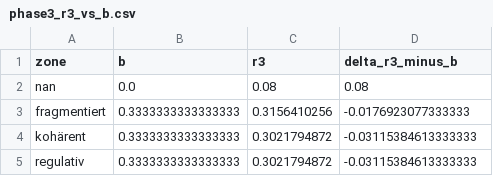
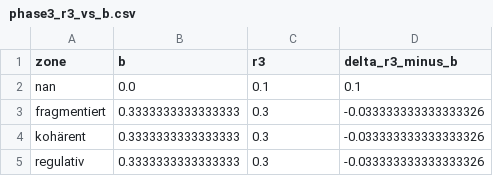
Before and after one commit to RosiG2/Tunnel-Schwingungs-Modell-TSM-, a CSV file: bridge/phase3_r3_vs_b.csv, drawn as a sheet.

```diff
--- a/bridge/phase3_r3_vs_b.csv
+++ b/bridge/phase3_r3_vs_b.csv
@@ -1,5 +1,5 @@
 zone,b,r3,delta_r3_minus_b
-nan,0.0,0.08,0.08
-fragmentiert,0.3333333333333333,0.3156410256,-0.0176923077333333
-kohärent,0.3333333333333333,0.3021794872,-0.03115384613333333
-regulativ,0.3333333333333333,0.3021794872,-0.03115384613333333
+nan,0.0,0.1,0.1
+fragmentiert,0.3333333333333333,0.3,-0.033333333333333326
+kohärent,0.3333333333333333,0.3,-0.033333333333333326
+regulativ,0.3333333333333333,0.3,-0.033333333333333326
```
Also changed, not shown: bridge/phase3_r3_vs_rstar.csv, 7 other files.
